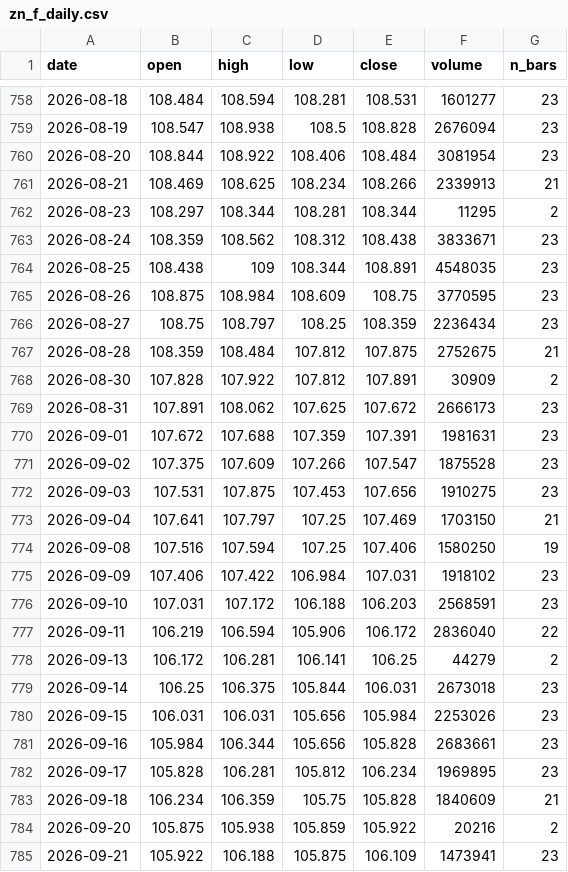
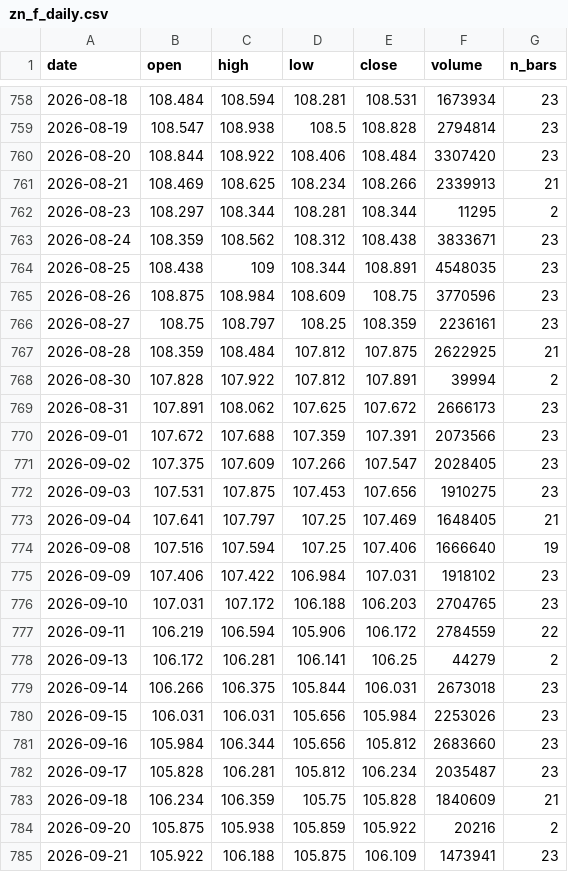
Before and after one commit to olehakengo-svg/fx-ai-trader, a CSV file: data/external/rate_anchor/zn_f_daily.csv, drawn as a sheet; only a part is shown, gaps mark what is left out; the diff covers the shown part only.

```diff
--- a/data/external/rate_anchor/zn_f_daily.csv
+++ b/data/external/rate_anchor/zn_f_daily.csv
@@ -758,4 +758,4 @@ date,open,high,low,close,volume,n_bars
-2026-08-18,108.484,108.594,108.281,108.531,1601277,23
-2026-08-19,108.547,108.938,108.5,108.828,2676094,23
-2026-08-20,108.844,108.922,108.406,108.484,3081954,23
+2026-08-18,108.484,108.594,108.281,108.531,1673934,23
+2026-08-19,108.547,108.938,108.5,108.828,2794814,23
+2026-08-20,108.844,108.922,108.406,108.484,3307420,23
 2026-08-21,108.469,108.625,108.234,108.266,2339913,21
@@ -764,20 +764,20 @@ date,open,high,low,close,volume,n_bars
 2026-08-25,108.438,109,108.344,108.891,4548035,23
-2026-08-26,108.875,108.984,108.609,108.75,3770595,23
-2026-08-27,108.75,108.797,108.25,108.359,2236434,23
-2026-08-28,108.359,108.484,107.812,107.875,2752675,21
-2026-08-30,107.828,107.922,107.812,107.891,30909,2
+2026-08-26,108.875,108.984,108.609,108.75,3770596,23
+2026-08-27,108.75,108.797,108.25,108.359,2236161,23
+2026-08-28,108.359,108.484,107.812,107.875,2622925,21
+2026-08-30,107.828,107.922,107.812,107.891,39994,2
 2026-08-31,107.891,108.062,107.625,107.672,2666173,23
-2026-09-01,107.672,107.688,107.359,107.391,1981631,23
-2026-09-02,107.375,107.609,107.266,107.547,1875528,23
+2026-09-01,107.672,107.688,107.359,107.391,2073566,23
+2026-09-02,107.375,107.609,107.266,107.547,2028405,23
 2026-09-03,107.531,107.875,107.453,107.656,1910275,23
-2026-09-04,107.641,107.797,107.25,107.469,1703150,21
-2026-09-08,107.516,107.594,107.25,107.406,1580250,19
+2026-09-04,107.641,107.797,107.25,107.469,1648405,21
+2026-09-08,107.516,107.594,107.25,107.406,1666640,19
 2026-09-09,107.406,107.422,106.984,107.031,1918102,23
-2026-09-10,107.031,107.172,106.188,106.203,2568591,23
-2026-09-11,106.219,106.594,105.906,106.172,2836040,22
+2026-09-10,107.031,107.172,106.188,106.203,2704765,23
+2026-09-11,106.219,106.594,105.906,106.172,2784559,22
 2026-09-13,106.172,106.281,106.141,106.25,44279,2
-2026-09-14,106.25,106.375,105.844,106.031,2673018,23
+2026-09-14,106.266,106.375,105.844,106.031,2673018,23
 2026-09-15,106.031,106.031,105.656,105.984,2253026,23
-2026-09-16,105.984,106.344,105.656,105.828,2683661,23
-2026-09-17,105.828,106.281,105.812,106.234,1969895,23
+2026-09-16,105.984,106.344,105.656,105.812,2683660,23
+2026-09-17,105.828,106.281,105.812,106.234,2035487,23
 2026-09-18,106.234,106.359,105.75,105.828,1840609,21
```
Also changed, not shown: 1 added row and 30 edited cells elsewhere in this file, data/external/rate_anchor/us_treasury_yields.csv, 2 other files.
